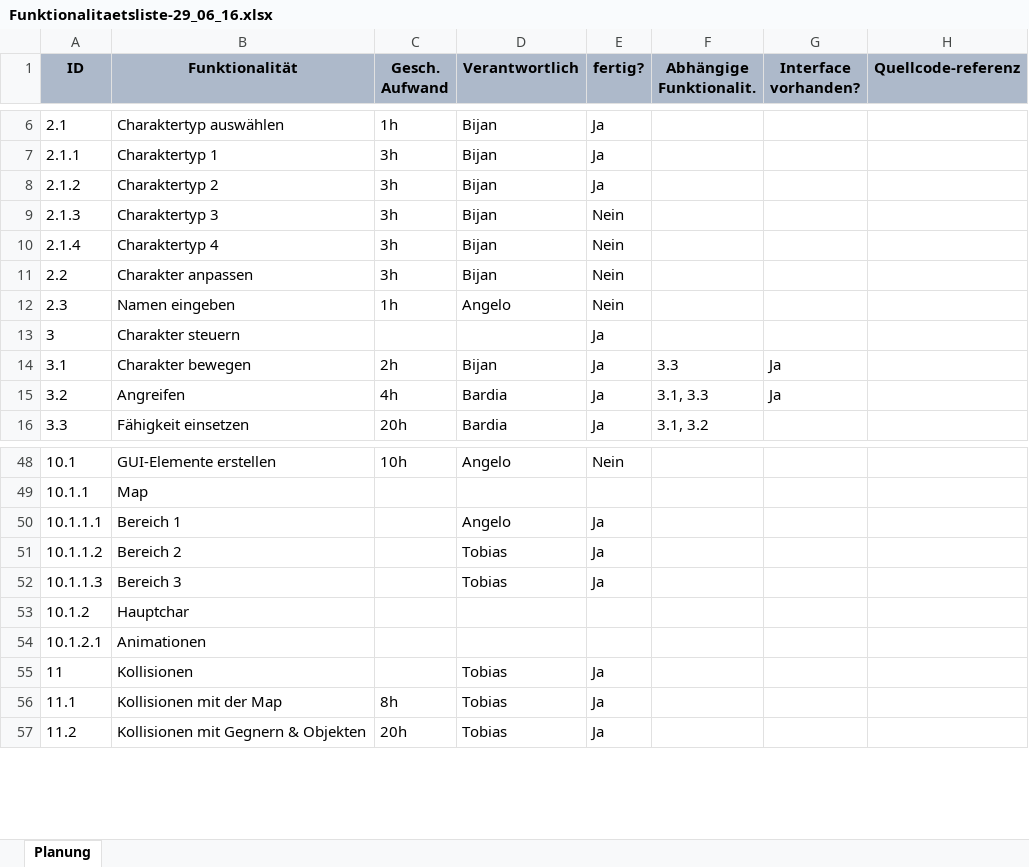
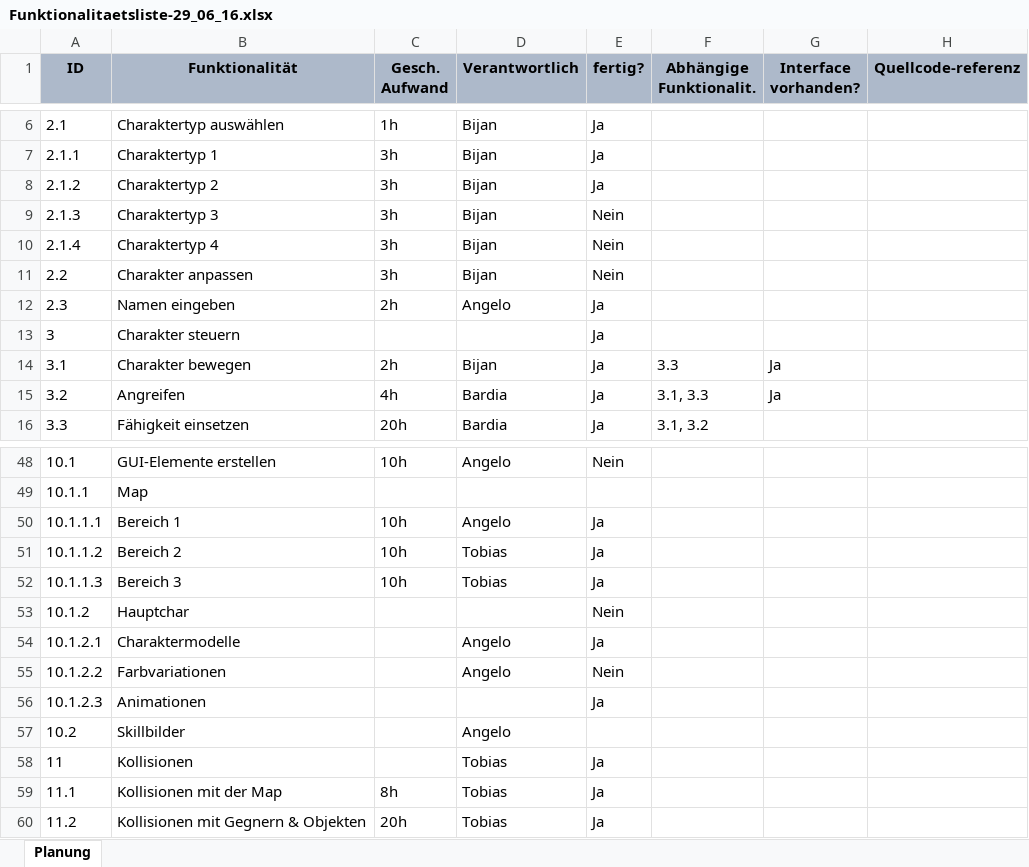
Before and after one commit to leifii/sep3, an Excel workbook: Spiel/Spezifikation/Funktionalitaetsliste-29_06_16.xlsx, sheet Planung, drawn as a sheet; only a part is shown, gaps mark what is left out; values as stored, in another font and other column widths than the file's, no borders; addresses are those after the commit; the diff names each change by its address in the sheet, - before the commit and + after, or states it on an @@ line.

```diff
--- a/Spiel/Spezifikation/Funktionalitaetsliste-29_06_16.xlsx (sheet Planung)
+++ b/Spiel/Spezifikation/Funktionalitaetsliste-29_06_16.xlsx (sheet Planung)
-C12 (Gesch. Aufwand): 1h
+C12 (Gesch. Aufwand): 2h
-E12 (fertig?): Nein
+E12 (fertig?): Ja
-C50:C52 (Gesch. Aufwand): (empty)
+C50:C52 (Gesch. Aufwand): 10h
-E53 (fertig?): (empty)
+E53 (fertig?): Nein
+row 54: 10.1.2.1 | Charaktermodelle |  | Angelo | Ja
+row 55: 10.1.2.2 | Farbvariationen |  | Angelo | Nein
@@ column A (ID) renumbered in row 56 @@
-E56 (fertig?): (empty)
+E56 (fertig?): Ja
+row 57: 10.2 | Skillbilder |  | Angelo
```
